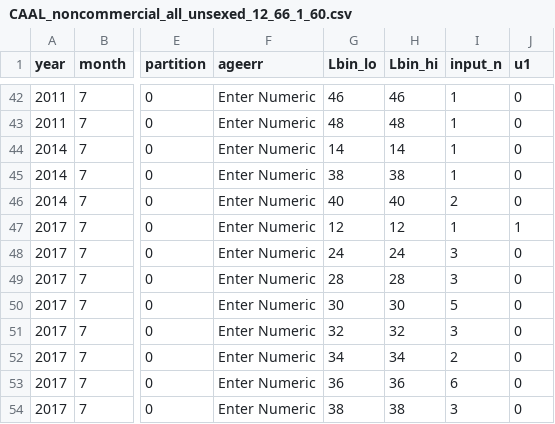
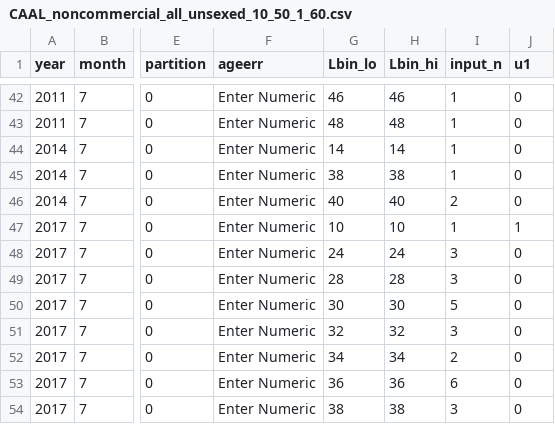
Before and after one commit to pfmc-assessments/CA_quillback_rockfish_2025, a CSV file: data/forSS3/CAAL_noncommercial_all_unsexed_10_50_1_60.csv (was data/forSS3/CAAL_noncommercial_all_unsexed_12_66_1_60.csv), drawn as a sheet; only a part is shown, gaps mark what is left out; the diff names each change by its address in the sheet, - before the commit and + after, or states it on an @@ line.

```diff
--- a/data/forSS3/CAAL_noncommercial_all_unsexed_12_66_1_60.csv
+++ b/data/forSS3/CAAL_noncommercial_all_unsexed_10_50_1_60.csv
-G47 (Lbin_lo): 12
+G47 (Lbin_lo): 10
-H47 (Lbin_hi): 12
+H47 (Lbin_hi): 10
```
Also changed, not shown: data/forSS3/CAAL_noncommercial_nonccfrp_unsexed_10_50_1_60.csv, 11 other files.
